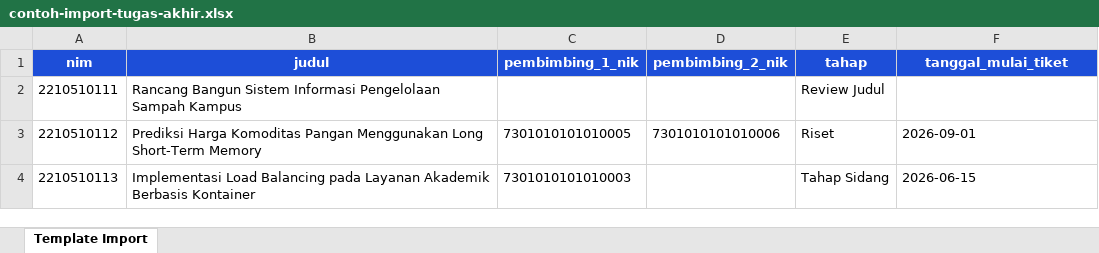
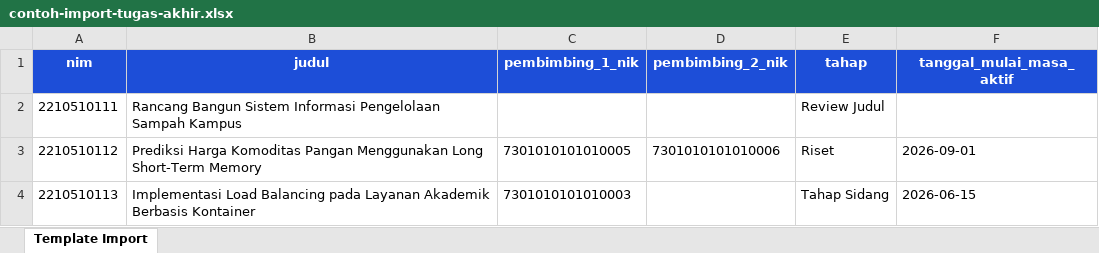
Before and after one commit to RikiSanjayaa/sita, an Excel workbook: docs/samples/contoh-import-tugas-akhir.xlsx, sheet Template Import, drawn as a sheet; values as stored, in another font and other column widths than the file's, no borders; the diff names each change by its address in the sheet, - before the commit and + after, or states it on an @@ line.

Commit message:
fix: rename tiket to masa aktif bimbingan and make the lapsed warning visible (#115)
The expired banner was invisible in light mode because the shared destructive
Alert had no surface. It now uses the danger-muted pair, sits inside the page
inset, carries an icon and says what is blocked and who to contact.

- rename every user-facing 'tiket' to 'masa aktif bimbingan' (mahasiswa, kaprodi,
  Filament, import template column tanggal_mulai_masa_aktif, docs, sample xlsx, seeders)
- show the badge once per kaprodi row
- raise the kaprodi progress risk to Perlu Dipantau while the masa aktif is over
- forbid 'Tiket' in app code via ForbiddenTerminologyTest, add glossary entry

```diff
--- a/docs/samples/contoh-import-tugas-akhir.xlsx (sheet Template Import)
+++ b/docs/samples/contoh-import-tugas-akhir.xlsx (sheet Template Import)
-F1: tanggal_mulai_tiket
+F1: tanggal_mulai_masa_aktif
```
Also changed, not shown: 30 other files.
